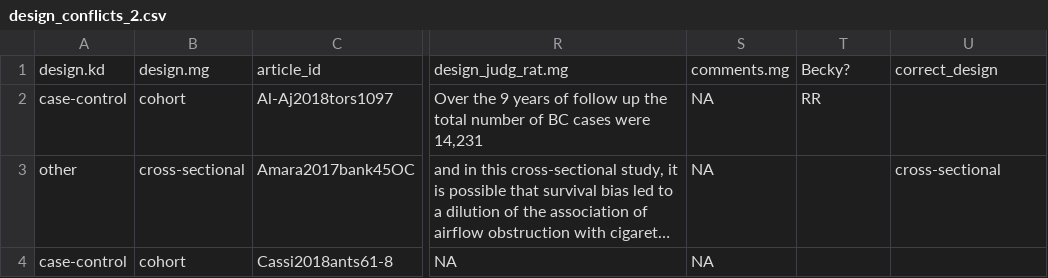
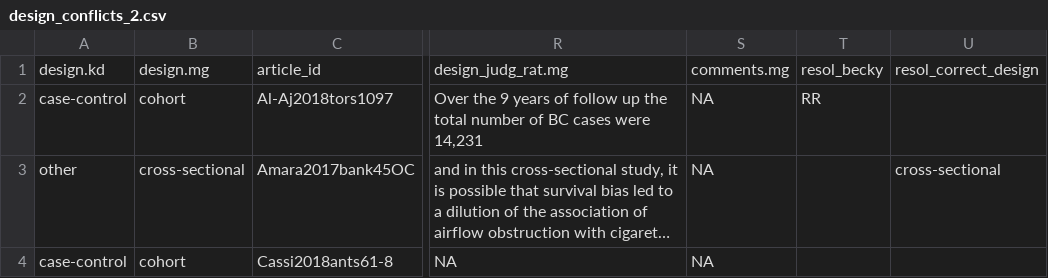
Before and after one commit to katiedrax/ukb_sr, a CSV file: conflicts_resolution/design_conflicts_2.csv, drawn as a sheet; only a part is shown, gaps mark what is left out; long unchanged cells end in …; the diff names each change by its address in the sheet, - before the commit and + after, or states it on an @@ line.

```diff
--- a/conflicts_resolution/design_conflicts_2.csv
+++ b/conflicts_resolution/design_conflicts_2.csv
-T1: Becky?
+T1: resol_becky
-U1: correct_design
+U1: resol_correct_design
```
Also changed, not shown: conflicts_resolution/design_conflicts_1.csv.
